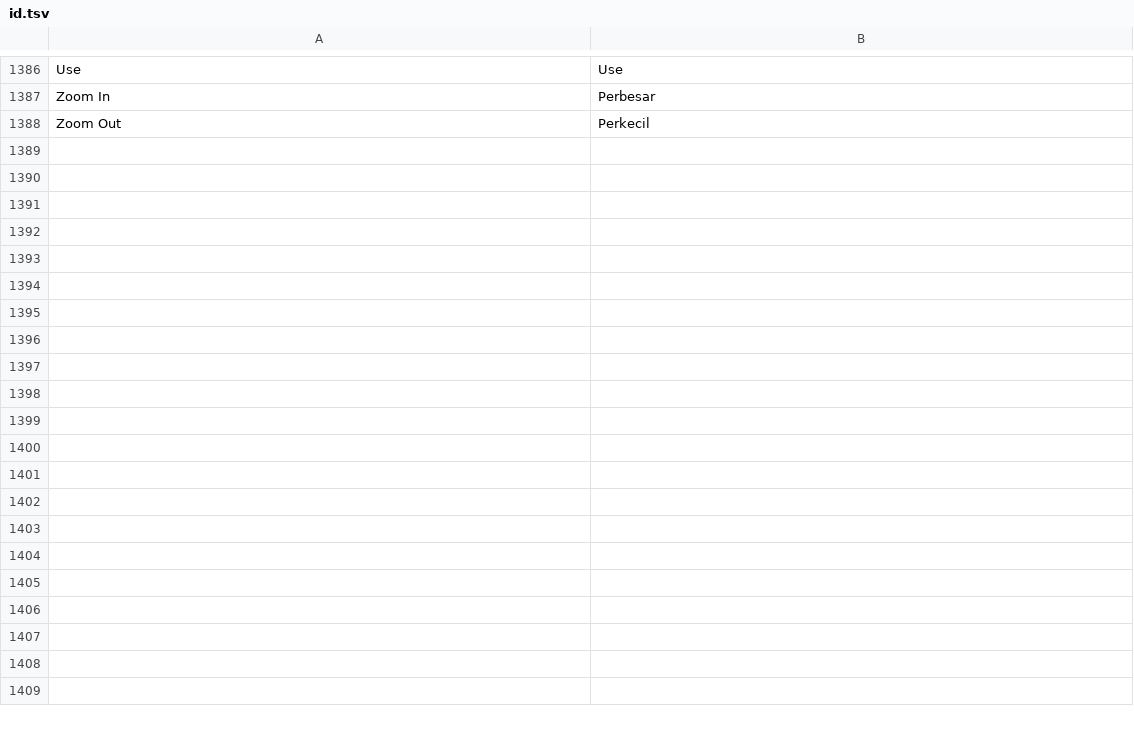
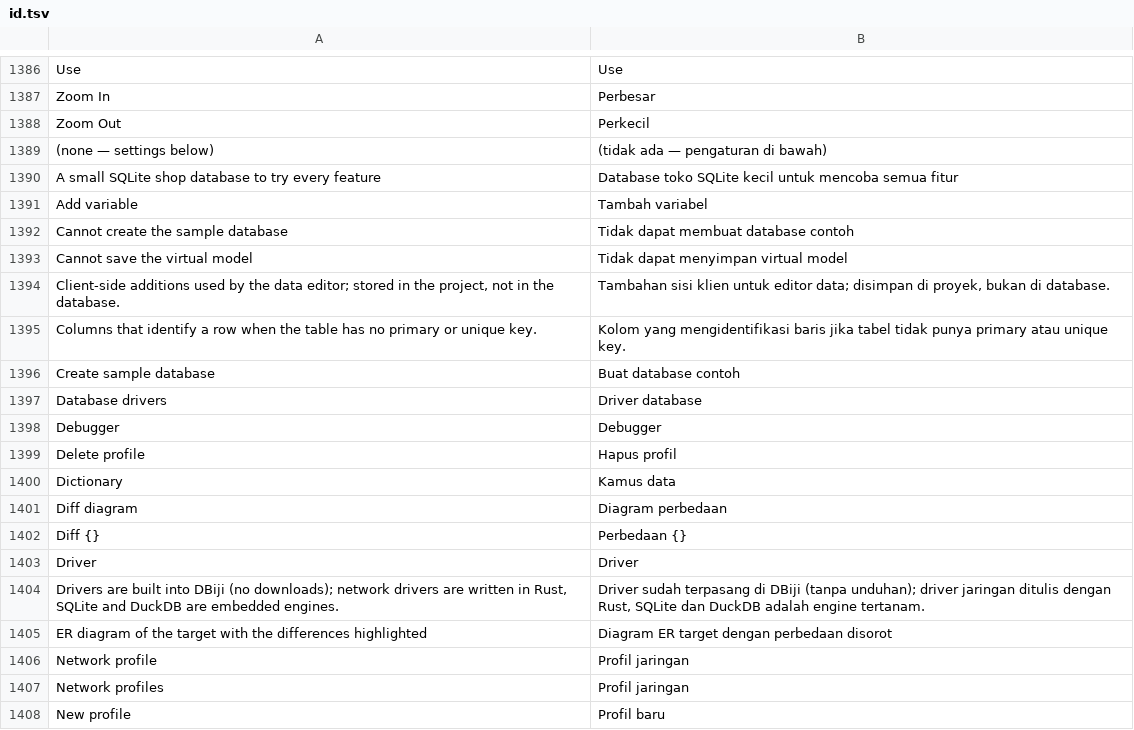
Before and after one commit to ilhamnadhif/dbiji, a TSV file: crates/dbiji-core/locales/id.tsv, drawn as a sheet; only a part is shown, gaps mark what is left out; the diff covers the shown part only.

```diff
--- a/crates/dbiji-core/locales/id.tsv
+++ b/crates/dbiji-core/locales/id.tsv
@@ -1388 +1388,21 @@ Zoom In	Perbesar
 Zoom Out	Perkecil
+(none — settings below)	(tidak ada — pengaturan di bawah)
+A small SQLite shop database to try every feature	Database toko SQLite kecil untuk mencoba semua fitur
+Add variable	Tambah variabel
+Cannot create the sample database	Tidak dapat membuat database contoh
+Cannot save the virtual model	Tidak dapat menyimpan virtual model
+Client-side additions used by the data editor; stored in the project, not in the database.	Tambahan sisi klien untuk editor data; disimpan di proyek, bukan di database.
+Columns that identify a row when the table has no primary or unique key.	Kolom yang mengidentifikasi baris jika tabel tidak punya primary atau unique key.
+Create sample database	Buat database contoh
+Database drivers	Driver database
+Debugger	Debugger
+Delete profile	Hapus profil
+Dictionary	Kamus data
+Diff diagram	Diagram perbedaan
+Diff {}	Perbedaan {}
+Driver	Driver
+Drivers are built into DBiji (no downloads); network drivers are written in Rust, SQLite and DuckDB are embedded engines.	Driver sudah terpasang di DBiji (tanpa unduhan); driver jaringan ditulis dengan Rust, SQLite dan DuckDB adalah engine tertanam.
+ER diagram of the target with the differences highlighted	Diagram ER target dengan perbedaan disorot
+Network profile	Profil jaringan
+Network profiles	Profil jaringan
+New profile	Profil baru
```
Also changed, not shown: 16 added rows elsewhere in this file, 32 other files.
